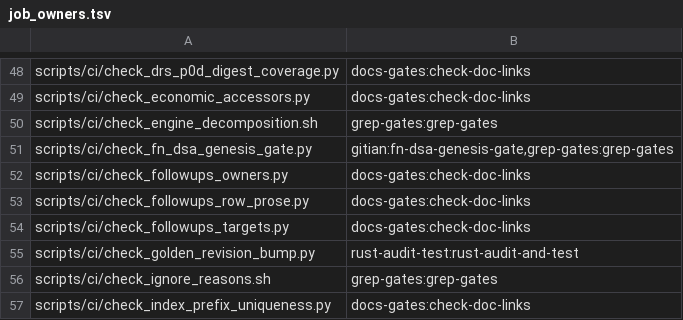
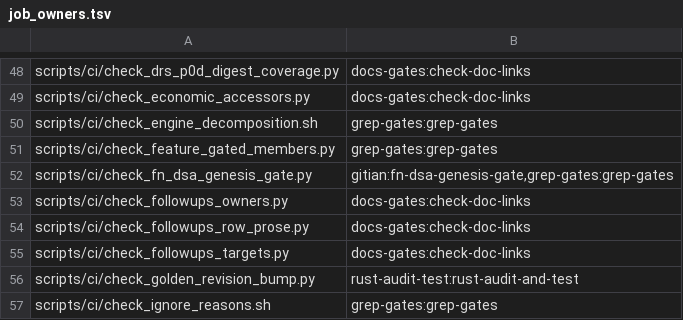
Before and after one commit to Shekyl-Foundation/shekyl-core, a TSV file: scripts/ci/job_owners.tsv, drawn as a sheet; only a part is shown, gaps mark what is left out; the shorter side is filled out with more unchanged rows.

Commit message:
Rule 25: a feature never changes a public type's shape
Rick, 2026-11-18. A variant of a pub enum, and a pub field of a pub
struct, in a workspace crate carries no #[cfg(...)] that names a
feature: the member exists in every build, and the feature gates the
code that constructs it. Cargo unifies features across a build, so a
variant one crate's feature adds breaks every dependent's exhaustive
match that does not name it. On 2026-11-17
`cargo check --workspace --all-features` stopped compiling
shekyl-wallet-contract on engine-core's conformance-only
OpenError::StakeRngSelfCertFailed; nothing shipped that combination, so
no check saw it.

- .cursor/rules/25-rust-architecture.mdc states the rule.
- scripts/ci/check_feature_gated_members.py holds it, in the bundled
  grep gates: the workspace members come from rust/Cargo.toml, comments
  and strings are blanked, and an attribute inside a pub enum's or pub
  struct's body applies to the member after it. A new case fails, and so
  does an allowlist row whose case is gone, so the list only shrinks.
- The census found two cases. OpenError::StakeRngSelfCertFailed is
  unconditional since #1427. Follow::producer in shekyl-chain-ingest
  (the SO-D12 lane, from 39805a1787) is the allowlist's one row. Out of
  scope, since no other crate can name them: three private fields of pub
  structs and four members of pub(crate) types.
- --selftest: ten scan cases (a gated variant, a gated pub field, a
  variant under docs and a second attribute, a generic enum with a where
  clause, and six out-of-scope shapes that must pass) and five gate
  cases on a scratch tree (clean, planted, allowed, a stale row, nothing
  to judge).

```diff
--- a/scripts/ci/job_owners.tsv
+++ b/scripts/ci/job_owners.tsv
@@ -50,2 +50,3 @@ scripts/ci/check_economic_accessors.py	docs-gates:check-doc-links
 scripts/ci/check_engine_decomposition.sh	grep-gates:grep-gates
+scripts/ci/check_feature_gated_members.py	grep-gates:grep-gates
 scripts/ci/check_fn_dsa_genesis_gate.py	gitian:fn-dsa-genesis-gate,grep-gates:grep-gates
```
Also changed, not shown: 4 other files.
